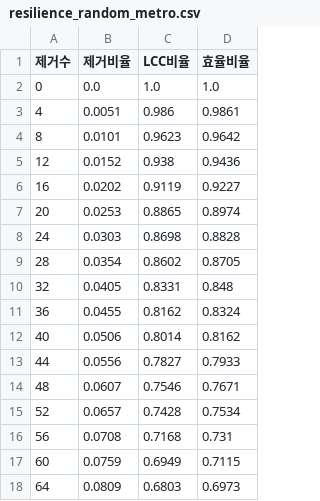
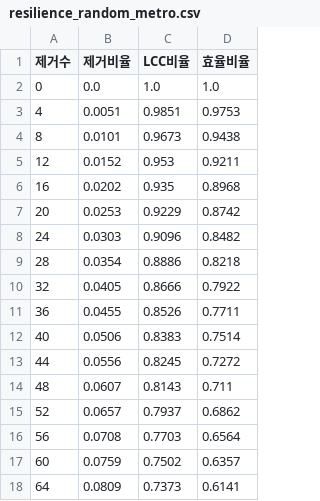
Before and after one commit to leeseoyang/Raility, a CSV file: results/resilience_random_metro.csv, drawn as a sheet; only a part is shown; the diff covers the shown part only.

```diff
--- a/results/resilience_random_metro.csv
+++ b/results/resilience_random_metro.csv
@@ -2,17 +2,17 @@
 0,0.0,1.0,1.0
-4,0.0051,0.986,0.9861
-8,0.0101,0.9623,0.9642
-12,0.0152,0.938,0.9436
-16,0.0202,0.9119,0.9227
-20,0.0253,0.8865,0.8974
-24,0.0303,0.8698,0.8828
-28,0.0354,0.8602,0.8705
-32,0.0405,0.8331,0.848
-36,0.0455,0.8162,0.8324
-40,0.0506,0.8014,0.8162
-44,0.0556,0.7827,0.7933
-48,0.0607,0.7546,0.7671
-52,0.0657,0.7428,0.7534
-56,0.0708,0.7168,0.731
-60,0.0759,0.6949,0.7115
-64,0.0809,0.6803,0.6973
+4,0.0051,0.9851,0.9753
+8,0.0101,0.9673,0.9438
+12,0.0152,0.953,0.9211
+16,0.0202,0.935,0.8968
+20,0.0253,0.9229,0.8742
+24,0.0303,0.9096,0.8482
+28,0.0354,0.8886,0.8218
+32,0.0405,0.8666,0.7922
+36,0.0455,0.8526,0.7711
+40,0.0506,0.8383,0.7514
+44,0.0556,0.8245,0.7272
+48,0.0607,0.8143,0.711
+52,0.0657,0.7937,0.6862
+56,0.0708,0.7703,0.6564
+60,0.0759,0.7502,0.6357
+64,0.0809,0.7373,0.6141
```
Also changed, not shown: 68 edited cells elsewhere in this file, results/resilience_adaptive_metro.csv, results/resilience_betweenness_metro.csv, 8 other files.
